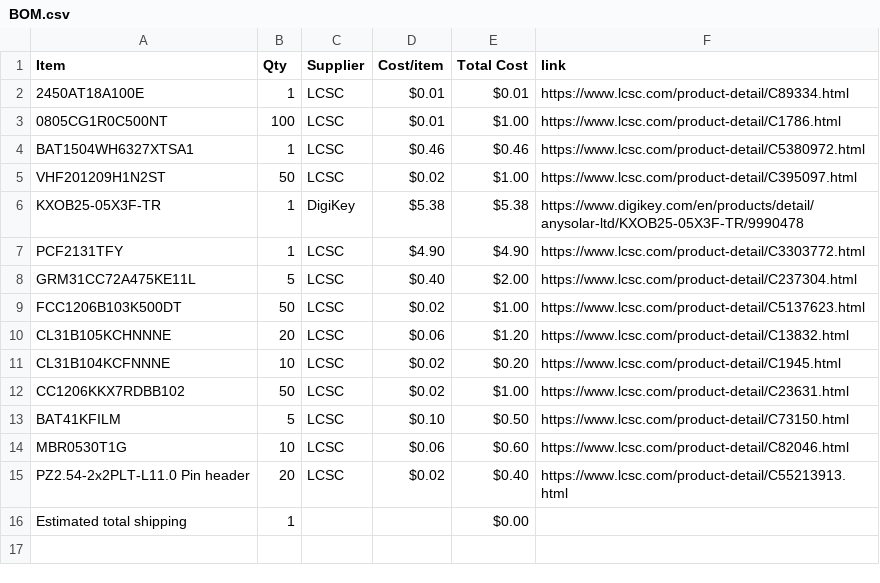
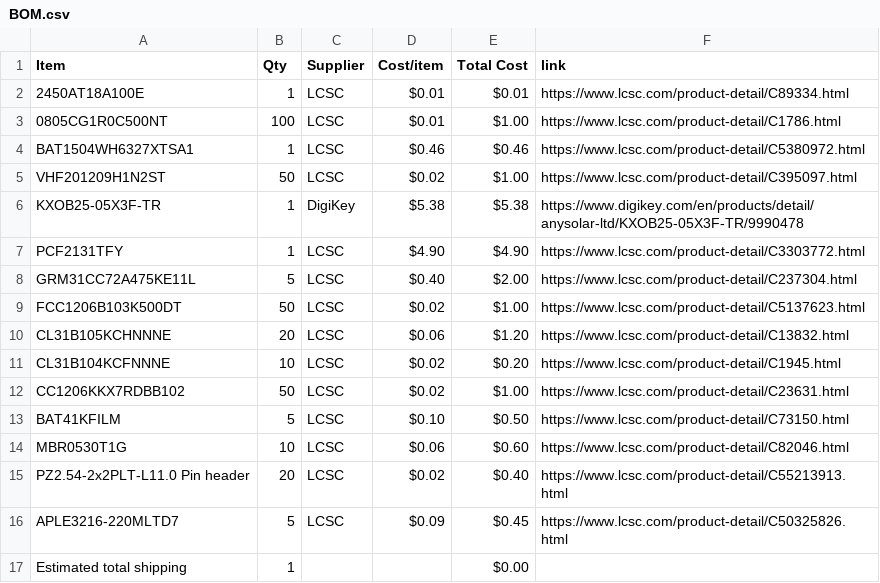
Before and after one commit to JustKardi/CLOCKY, a CSV file: BOM.csv, drawn as a sheet.

Commit message:
Sync Clocky from Half Life

```diff
--- a/BOM.csv
+++ b/BOM.csv
@@ -15,2 +15,3 @@ MBR0530T1G,10,LCSC,$0.06,$0.60,https://www.lcsc.com/product-detail/C82046.html
 PZ2.54-2x2PLT-L11.0 Pin header,20,LCSC,$0.02,$0.40,https://www.lcsc.com/product-detail/C55213913.html
+APLE3216-220MLTD7,5,LCSC,$0.09,$0.45,https://www.lcsc.com/product-detail/C50325826.html
 Estimated total shipping,1,,,$0.00,
```
